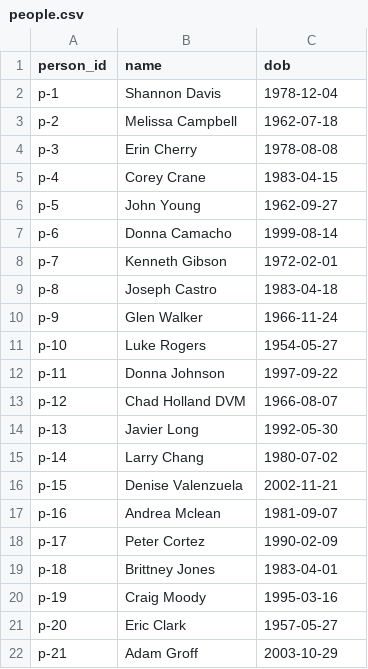
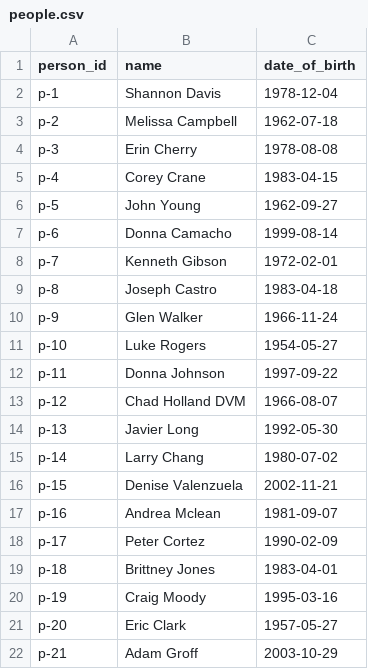
Before and after one commit to sscu-budapest/datazimmer, a CSV file: dogshow/artifacts/data/people.csv, drawn as a sheet.

```diff
--- a/dogshow/artifacts/data/people.csv
+++ b/dogshow/artifacts/data/people.csv
@@ -1,2 +1,2 @@
-person_id,name,dob
+person_id,name,date_of_birth
 p-1,Shannon Davis,1978-12-04
```
Also changed, not shown: dogshow/artifacts/data/comp.csv, dogshow/artifacts/data/dog2.csv, 5 other files.
